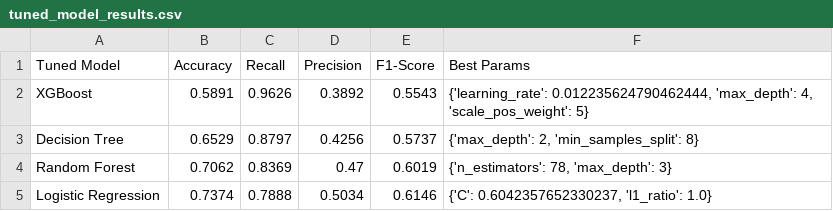
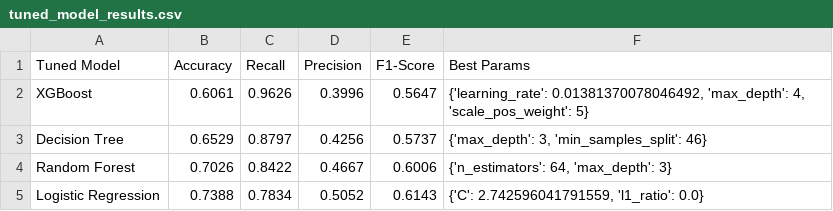
Before and after one commit to vitaliyarkhanhelski/Telco-Project-ML, a CSV file: data/tuned_model_results.csv, drawn as a sheet.

Commit message:
docs: update results after refactor and new Optuna run
- Simplified tune_hyperparameters: X_tr/X_te resolved via use_scaling flag
- New XGBoost run: Recall 0.9626, Net profit $255,900 (+$22,800 vs baseline)
- Updated README and pipeline.md with new metrics and business simulation numbers

```diff
--- a/data/tuned_model_results.csv
+++ b/data/tuned_model_results.csv
@@ -1,5 +1,5 @@
 Tuned Model,Accuracy,Recall,Precision,F1-Score,Best Params
-XGBoost,0.5891,0.9626,0.3892,0.5543,"{'learning_rate': 0.012235624790462444, 'max_depth': 4, 'scale_pos_weight': 5}"
-Decision Tree,0.6529,0.8797,0.4256,0.5737,"{'max_depth': 2, 'min_samples_split': 8}"
-Random Forest,0.7062,0.8369,0.47,0.6019,"{'n_estimators': 78, 'max_depth': 3}"
-Logistic Regression,0.7374,0.7888,0.5034,0.6146,"{'C': 0.6042357652330237, 'l1_ratio': 1.0}"
+XGBoost,0.6061,0.9626,0.3996,0.5647,"{'learning_rate': 0.01381370078046492, 'max_depth': 4, 'scale_pos_weight': 5}"
+Decision Tree,0.6529,0.8797,0.4256,0.5737,"{'max_depth': 3, 'min_samples_split': 46}"
+Random Forest,0.7026,0.8422,0.4667,0.6006,"{'n_estimators': 64, 'max_depth': 3}"
+Logistic Regression,0.7388,0.7834,0.5052,0.6143,"{'C': 2.742596041791559, 'l1_ratio': 0.0}"
```
Also changed, not shown: 4 other files.
